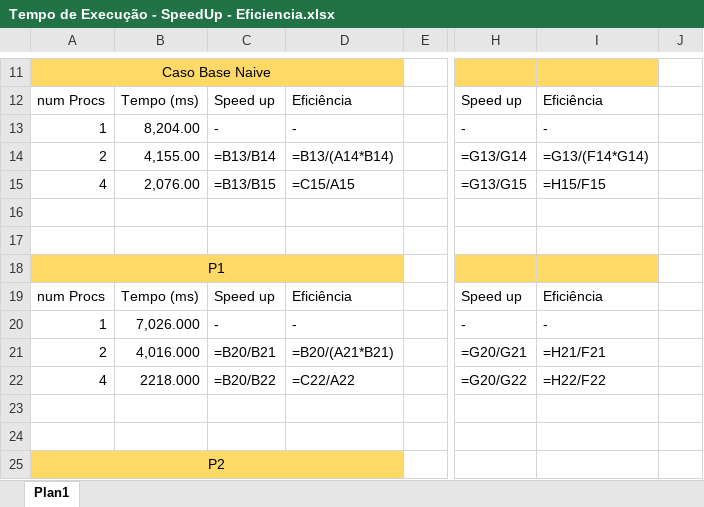
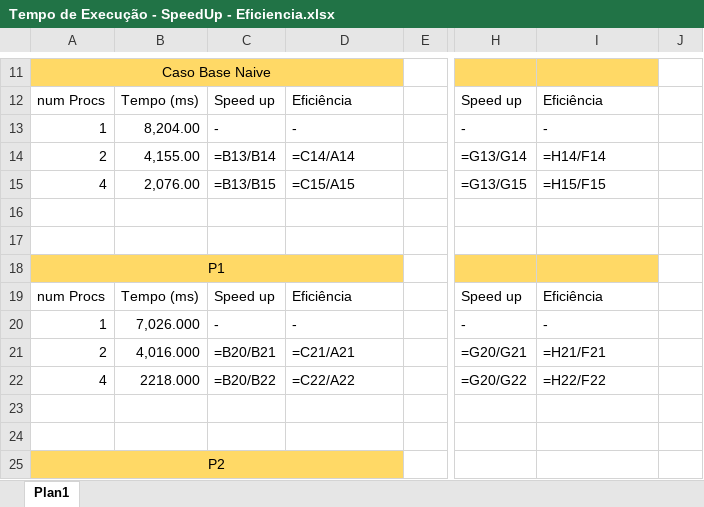
Before and after one commit to Romanoferr/lab_prog_paralela_trab1, an Excel workbook: Tempo de Execução - SpeedUp - Eficiencia.xlsx, sheet Plan1, drawn as a sheet; only a part is shown, gaps mark what is left out; values as stored, in another font and other column widths than the file's, no borders; formulas are shown in place of their values; the diff names each change by its address in the sheet, - before the commit and + after, or states it on an @@ line.

```diff
--- a/Tempo de Execução - SpeedUp - Eficiencia.xlsx (sheet Plan1)
+++ b/Tempo de Execução - SpeedUp - Eficiencia.xlsx (sheet Plan1)
-D14: =B13/(A14*B14)
+D14: =C14/A14
-I14: =G13/(F14*G14)
+I14: =H14/F14
-D21: =B20/(A21*B21)
+D21: =C21/A21
```
Also changed, not shown: 1 other file.
